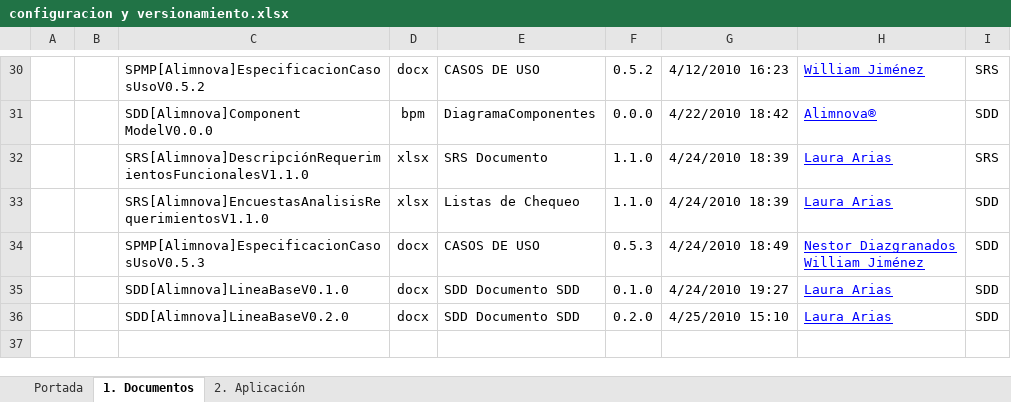
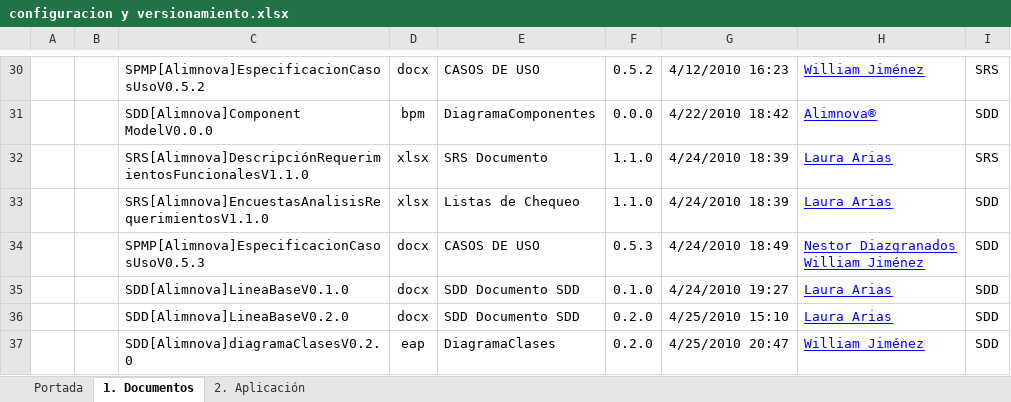
Before and after one commit to doomer4646/alimnova, an Excel workbook: Org. Interna/configuracion y versionamiento.xlsx, sheet 1. Documentos, drawn as a sheet; only a part is shown, gaps mark what is left out; values as stored, in another font and other column widths than the file's, no borders; table styles not drawn; the diff names each change by its address in the sheet, - before the commit and + after, or states it on an @@ line.

```diff
--- a/Org. Interna/configuracion y versionamiento.xlsx (sheet 1. Documentos)
+++ b/Org. Interna/configuracion y versionamiento.xlsx (sheet 1. Documentos)
+row 37:  |  | SDD[Alimnova]diagramaClasesV0.2.0 | eap | DiagramaClases | 0.2.0 | 4/25/2010 20:47 | William Jiménez | SDD
```
